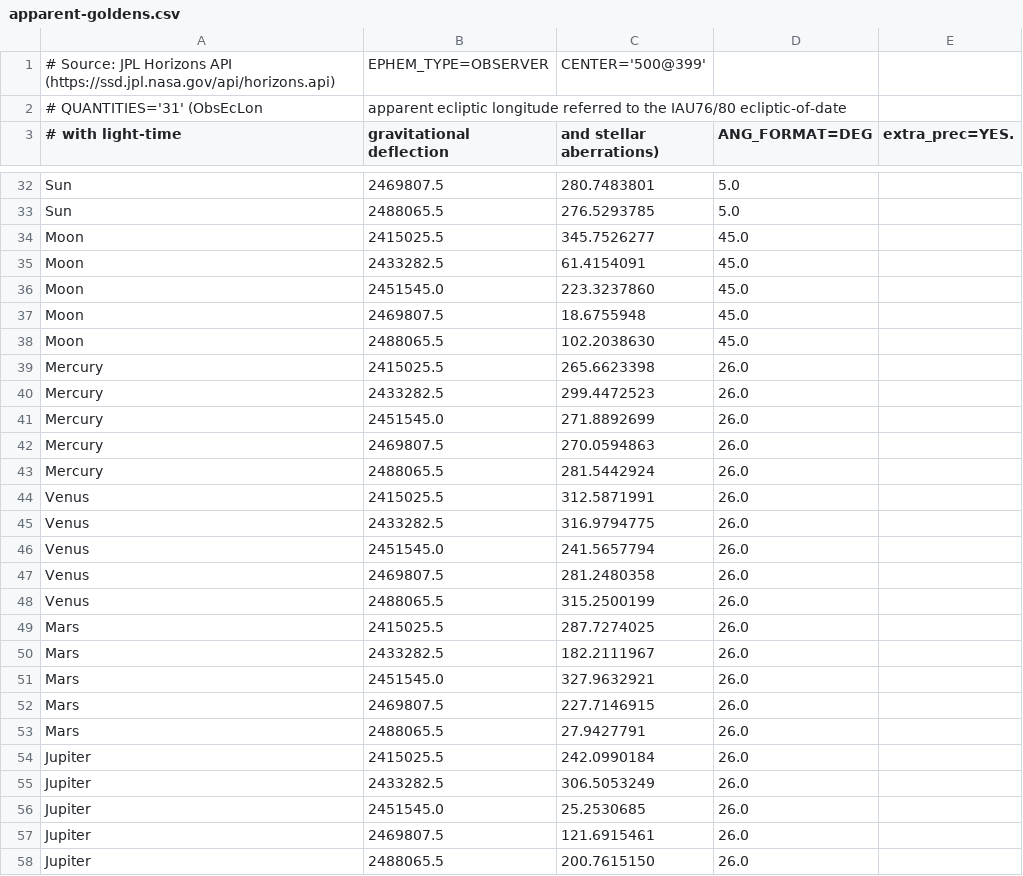
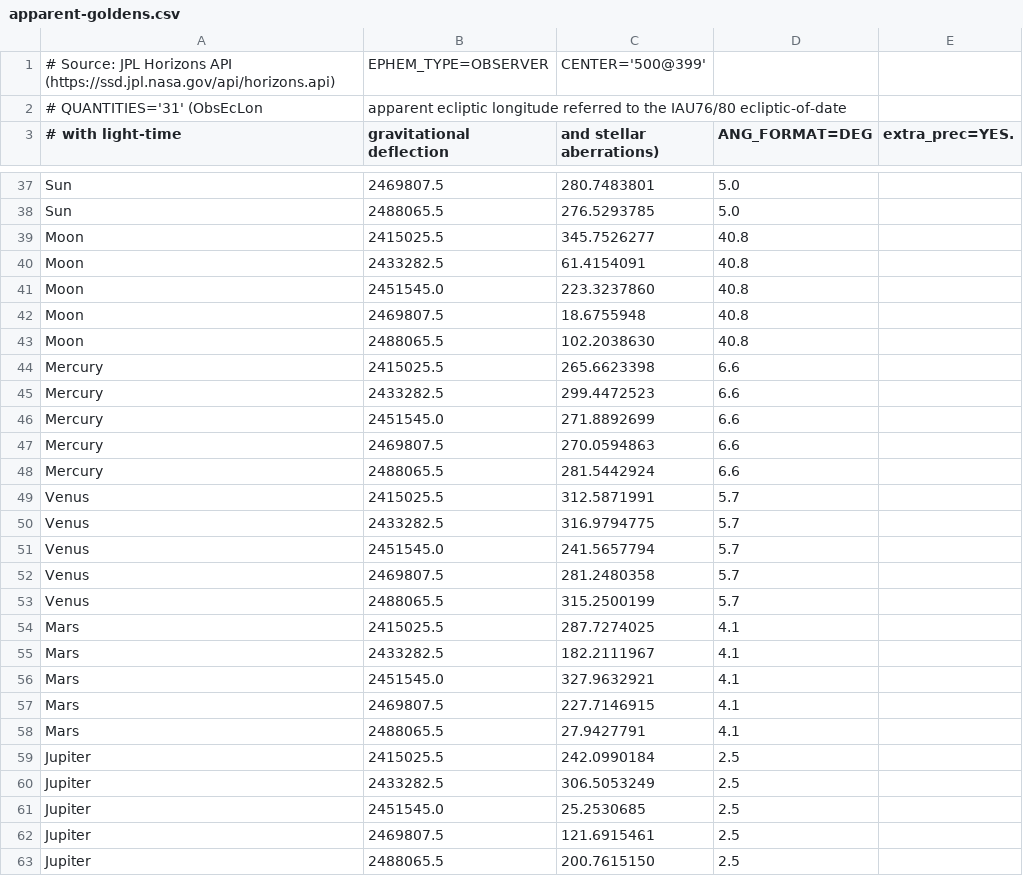
Before and after one commit to rahulmutt/pleiades, a CSV file: crates/pleiades-validate/data/apparent-goldens.csv, drawn as a sheet; only a part is shown, gaps mark what is left out; the diff covers the shown part only.

```diff
--- a/crates/pleiades-validate/data/apparent-goldens.csv
+++ b/crates/pleiades-validate/data/apparent-goldens.csv
@@ -33,26 +38,26 @@ Sun,2469807.5,280.7483801,5.0
 Sun,2488065.5,276.5293785,5.0
-Moon,2415025.5,345.7526277,45.0
-Moon,2433282.5,61.4154091,45.0
-Moon,2451545.0,223.3237860,45.0
-Moon,2469807.5,18.6755948,45.0
-Moon,2488065.5,102.2038630,45.0
-Mercury,2415025.5,265.6623398,26.0
-Mercury,2433282.5,299.4472523,26.0
-Mercury,2451545.0,271.8892699,26.0
-Mercury,2469807.5,270.0594863,26.0
-Mercury,2488065.5,281.5442924,26.0
-Venus,2415025.5,312.5871991,26.0
-Venus,2433282.5,316.9794775,26.0
-Venus,2451545.0,241.5657794,26.0
-Venus,2469807.5,281.2480358,26.0
-Venus,2488065.5,315.2500199,26.0
-Mars,2415025.5,287.7274025,26.0
-Mars,2433282.5,182.2111967,26.0
-Mars,2451545.0,327.9632921,26.0
-Mars,2469807.5,227.7146915,26.0
-Mars,2488065.5,27.9427791,26.0
-Jupiter,2415025.5,242.0990184,26.0
-Jupiter,2433282.5,306.5053249,26.0
-Jupiter,2451545.0,25.2530685,26.0
-Jupiter,2469807.5,121.6915461,26.0
-Jupiter,2488065.5,200.7615150,26.0
+Moon,2415025.5,345.7526277,40.8
+Moon,2433282.5,61.4154091,40.8
+Moon,2451545.0,223.3237860,40.8
+Moon,2469807.5,18.6755948,40.8
+Moon,2488065.5,102.2038630,40.8
+Mercury,2415025.5,265.6623398,6.6
+Mercury,2433282.5,299.4472523,6.6
+Mercury,2451545.0,271.8892699,6.6
+Mercury,2469807.5,270.0594863,6.6
+Mercury,2488065.5,281.5442924,6.6
+Venus,2415025.5,312.5871991,5.7
+Venus,2433282.5,316.9794775,5.7
+Venus,2451545.0,241.5657794,5.7
+Venus,2469807.5,281.2480358,5.7
+Venus,2488065.5,315.2500199,5.7
+Mars,2415025.5,287.7274025,4.1
+Mars,2433282.5,182.2111967,4.1
+Mars,2451545.0,327.9632921,4.1
+Mars,2469807.5,227.7146915,4.1
+Mars,2488065.5,27.9427791,4.1
+Jupiter,2415025.5,242.0990184,2.5
+Jupiter,2433282.5,306.5053249,2.5
+Jupiter,2451545.0,25.2530685,2.5
+Jupiter,2469807.5,121.6915461,2.5
+Jupiter,2488065.5,200.7615150,2.5
```
Also changed, not shown: 7 added rows, 2 removed rows and 23 edited cells elsewhere in this file, crates/pleiades-validate/data/crossings-corpus/crossings.csv, crates/pleiades-validate/data/equatorial-goldens.csv, 23 other files.
